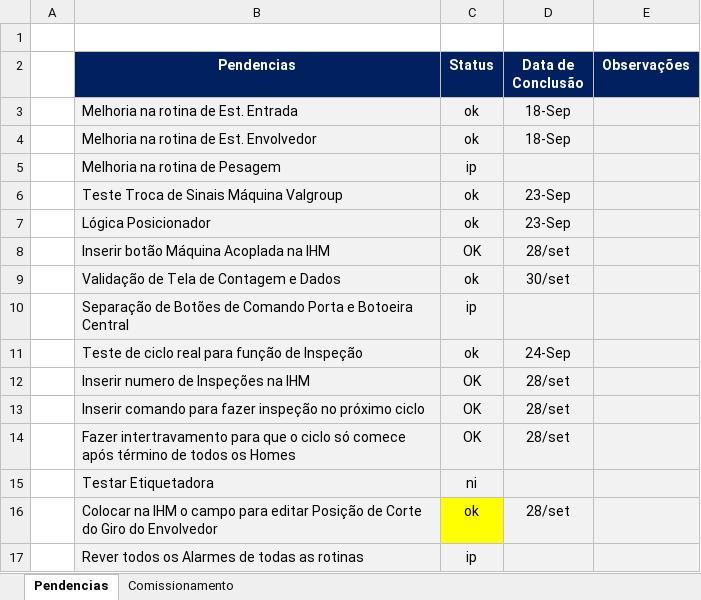
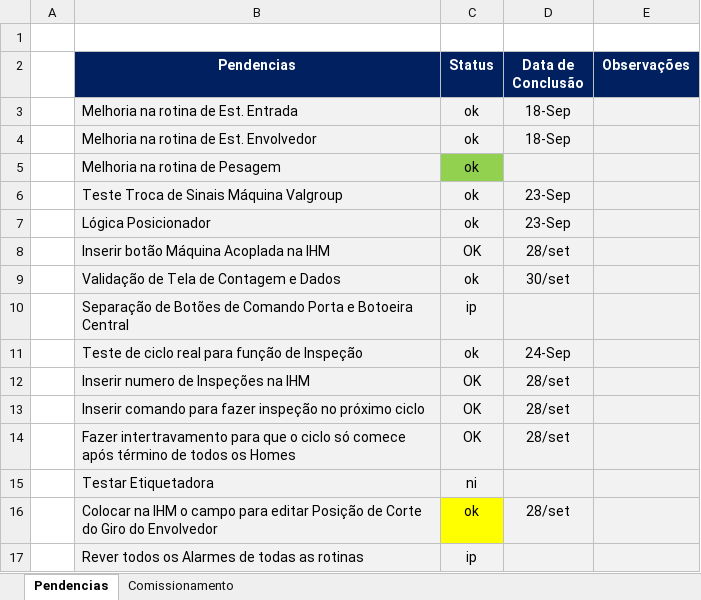
Before and after one commit to fandrade-bes/BES3543_Valgroup, an Excel workbook: Documentos/Outros/BES3543 - Status Comissionamento.xlsx, sheet Pendencias, drawn as a sheet; values as stored, in another font and other column widths than the file's, no borders; conditional formats not drawn; the diff names each change by its address in the sheet, - before the commit and + after, or states it on an @@ line.

Commit message:
teste
- teste de commit no pc do francisco

```diff
--- a/Documentos/Outros/BES3543 - Status Comissionamento.xlsx (sheet Pendencias)
+++ b/Documentos/Outros/BES3543 - Status Comissionamento.xlsx (sheet Pendencias)
-C5 (Status): ip
+C5 (Status): ok
-C5 fill: #F2F2F2
+C5 fill: #92D050
```
